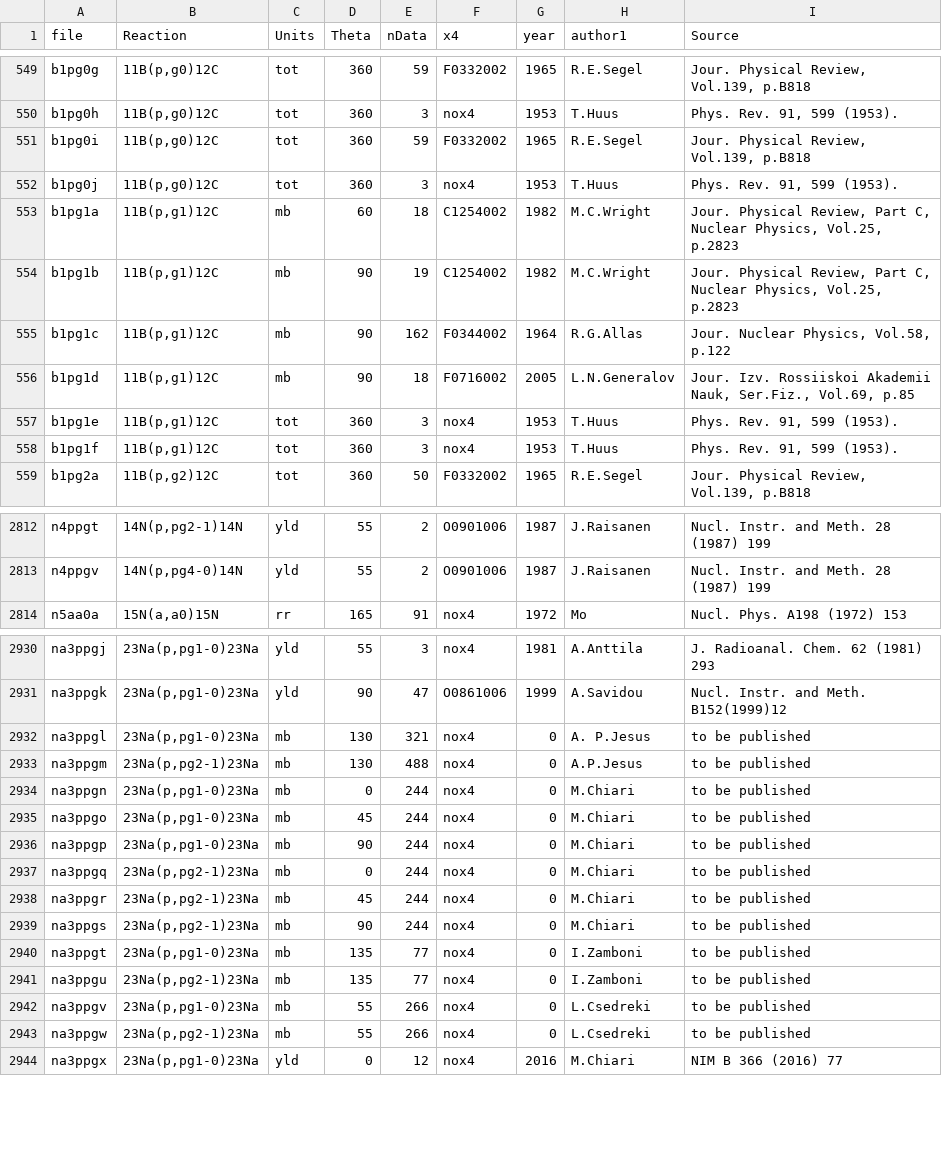
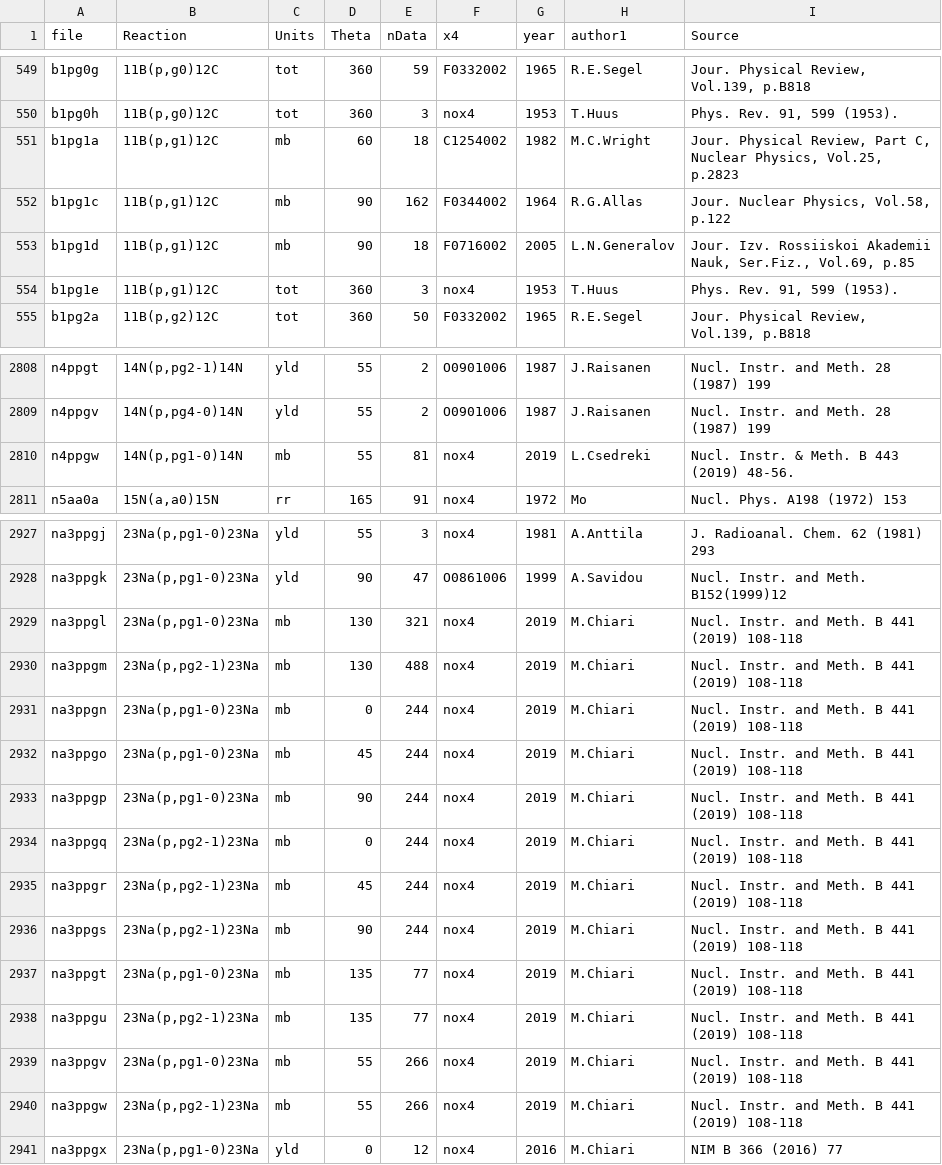
Before and after one commit to vzerkin/IBANDL-Archive, a CSV file: IBANDL/ibandl-short.csv, drawn as a sheet; only a part is shown, gaps mark what is left out; the diff covers the shown part only.

Commit message:
M:20190205 ibandl-short.csv:20190205

```diff
--- a/IBANDL/ibandl-short.csv
+++ b/IBANDL/ibandl-short.csv
@@ -550,6 +550,3 @@ b1pg0g,"11B(p,g0)12C",tot,360,59,F0332002,1965,R.E.Segel,"Jour. Physical Review,
 b1pg0h,"11B(p,g0)12C",tot,360,3,nox4,1953,T.Huus,"Phys. Rev. 91, 599 (1953)."
-b1pg0i,"11B(p,g0)12C",tot,360,59,F0332002,1965,R.E.Segel,"Jour. Physical Review, Vol.139, p.B818"
-b1pg0j,"11B(p,g0)12C",tot,360,3,nox4,1953,T.Huus,"Phys. Rev. 91, 599 (1953)."
 b1pg1a,"11B(p,g1)12C",mb,60,18,C1254002,1982,M.C.Wright,"Jour. Physical Review, Part C, Nuclear Physics, Vol.25, p.2823"
-b1pg1b,"11B(p,g1)12C",mb,90,19,C1254002,1982,M.C.Wright,"Jour. Physical Review, Part C, Nuclear Physics, Vol.25, p.2823"
 b1pg1c,"11B(p,g1)12C",mb,90,162,F0344002,1964,R.G.Allas,"Jour. Nuclear Physics, Vol.58, p.122"
@@ -557,3 +554,2 @@ b1pg1d,"11B(p,g1)12C",mb,90,18,F0716002,2005,L.N.Generalov,"Jour. Izv. Rossiisko
 b1pg1e,"11B(p,g1)12C",tot,360,3,nox4,1953,T.Huus,"Phys. Rev. 91, 599 (1953)."
-b1pg1f,"11B(p,g1)12C",tot,360,3,nox4,1953,T.Huus,"Phys. Rev. 91, 599 (1953)."
 b1pg2a,"11B(p,g2)12C",tot,360,50,F0332002,1965,R.E.Segel,"Jour. Physical Review, Vol.139, p.B818"
@@ -2813,2 +2809,3 @@ n4ppgt,"14N(p,pg2-1)14N",yld,55,2,O0901006,1987,J.Raisanen,"Nucl. Instr. and Met
 n4ppgv,"14N(p,pg4-0)14N",yld,55,2,O0901006,1987,J.Raisanen,"Nucl. Instr. and Meth. 28 (1987) 199"
+n4ppgw,"14N(p,pg1-0)14N",mb,55,81,nox4,2019,L.Csedreki,"Nucl. Instr. & Meth. B 443 (2019) 48-56."
 n5aa0a,"15N(a,a0)15N",rr,165,91,nox4,1972,Mo,"Nucl. Phys. A198 (1972) 153"
@@ -2931,14 +2928,14 @@ na3ppgj,"23Na(p,pg1-0)23Na",yld,55,3,nox4,1981,A.Anttila,"J. Radioanal. Chem. 62
 na3ppgk,"23Na(p,pg1-0)23Na",yld,90,47,O0861006,1999,A.Savidou,"Nucl. Instr. and Meth. B152(1999)12"
-na3ppgl,"23Na(p,pg1-0)23Na",mb,130,321,nox4,0,A. P.Jesus,"to be published"
-na3ppgm,"23Na(p,pg2-1)23Na",mb,130,488,nox4,0,A.P.Jesus,"to be published"
-na3ppgn,"23Na(p,pg1-0)23Na",mb,0,244,nox4,0,M.Chiari,"to be published"
-na3ppgo,"23Na(p,pg1-0)23Na",mb,45,244,nox4,0,M.Chiari,"to be published"
-na3ppgp,"23Na(p,pg1-0)23Na",mb,90,244,nox4,0,M.Chiari,"to be published"
-na3ppgq,"23Na(p,pg2-1)23Na",mb,0,244,nox4,0,M.Chiari,"to be published"
-na3ppgr,"23Na(p,pg2-1)23Na",mb,45,244,nox4,0,M.Chiari,"to be published"
-na3ppgs,"23Na(p,pg2-1)23Na",mb,90,244,nox4,0,M.Chiari,"to be published"
-na3ppgt,"23Na(p,pg1-0)23Na",mb,135,77,nox4,0,I.Zamboni,"to be published"
-na3ppgu,"23Na(p,pg2-1)23Na",mb,135,77,nox4,0,I.Zamboni,"to be published"
-na3ppgv,"23Na(p,pg1-0)23Na",mb,55,266,nox4,0,L.Csedreki,"to be published"
-na3ppgw,"23Na(p,pg2-1)23Na",mb,55,266,nox4,0,L.Csedreki,"to be published"
+na3ppgl,"23Na(p,pg1-0)23Na",mb,130,321,nox4,2019,M.Chiari,"Nucl. Instr. and Meth. B 441 (2019) 108-118"
+na3ppgm,"23Na(p,pg2-1)23Na",mb,130,488,nox4,2019,M.Chiari,"Nucl. Instr. and Meth. B 441 (2019) 108-118"
+na3ppgn,"23Na(p,pg1-0)23Na",mb,0,244,nox4,2019,M.Chiari,"Nucl. Instr. and Meth. B 441 (2019) 108-118"
+na3ppgo,"23Na(p,pg1-0)23Na",mb,45,244,nox4,2019,M.Chiari,"Nucl. Instr. and Meth. B 441 (2019) 108-118"
+na3ppgp,"23Na(p,pg1-0)23Na",mb,90,244,nox4,2019,M.Chiari,"Nucl. Instr. and Meth. B 441 (2019) 108-118"
+na3ppgq,"23Na(p,pg2-1)23Na",mb,0,244,nox4,2019,M.Chiari,"Nucl. Instr. and Meth. B 441 (2019) 108-118"
+na3ppgr,"23Na(p,pg2-1)23Na",mb,45,244,nox4,2019,M.Chiari,"Nucl. Instr. and Meth. B 441 (2019) 108-118"
+na3ppgs,"23Na(p,pg2-1)23Na",mb,90,244,nox4,2019,M.Chiari,"Nucl. Instr. and Meth. B 441 (2019) 108-118"
+na3ppgt,"23Na(p,pg1-0)23Na",mb,135,77,nox4,2019,M.Chiari,"Nucl. Instr. and Meth. B 441 (2019) 108-118"
+na3ppgu,"23Na(p,pg2-1)23Na",mb,135,77,nox4,2019,M.Chiari,"Nucl. Instr. and Meth. B 441 (2019) 108-118"
+na3ppgv,"23Na(p,pg1-0)23Na",mb,55,266,nox4,2019,M.Chiari,"Nucl. Instr. and Meth. B 441 (2019) 108-118"
+na3ppgw,"23Na(p,pg2-1)23Na",mb,55,266,nox4,2019,M.Chiari,"Nucl. Instr. and Meth. B 441 (2019) 108-118"
 na3ppgx,"23Na(p,pg1-0)23Na",yld,0,12,nox4,2016,M.Chiari,"NIM B 366 (2016) 77"
```
Also changed, not shown: 5 added rows and 25 edited cells elsewhere in this file.
